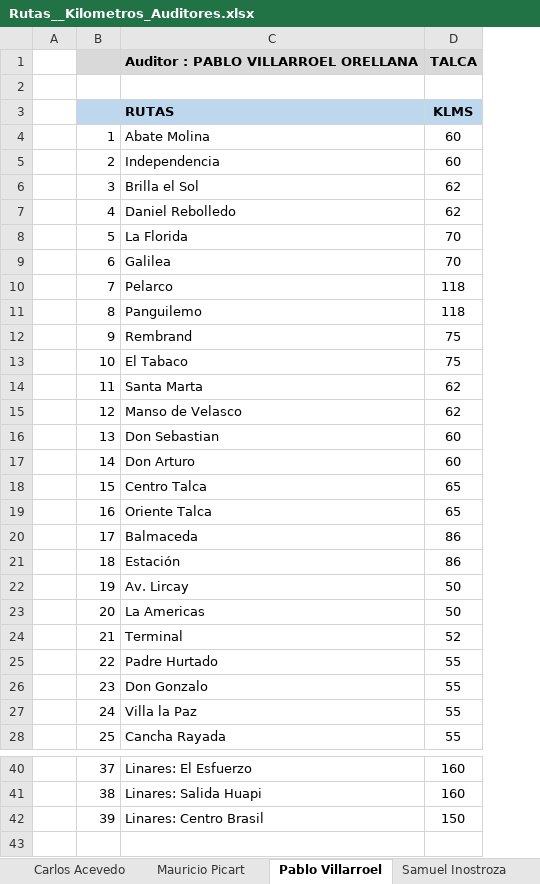
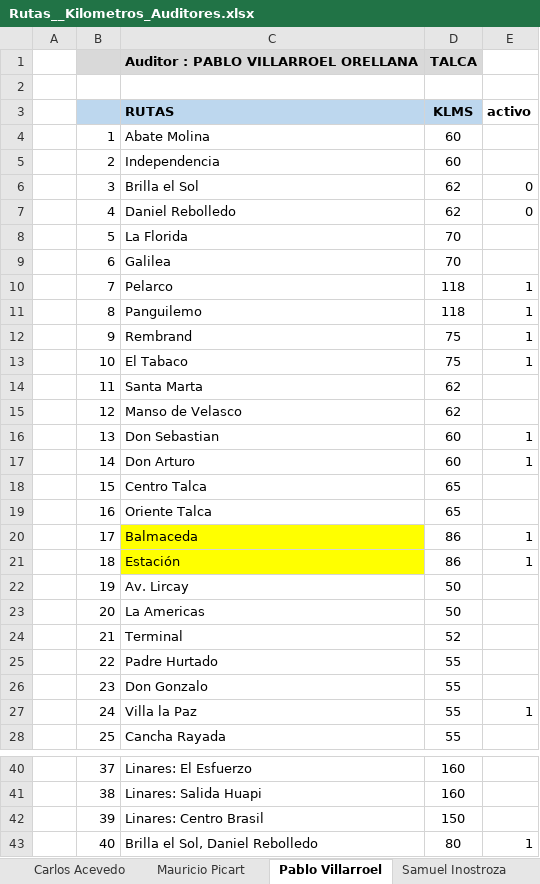
Before and after one commit to valenoe/Modelo_Coca-Cola, an Excel workbook: app/Rutas__Kilometros_Auditores.xlsx, sheet Pablo Villarroel, drawn as a sheet; only a part is shown, gaps mark what is left out; values as stored, in another font and other column widths than the file's, no borders; the diff names each change by its address in the sheet, - before the commit and + after, or states it on an @@ line.

```diff
--- a/app/Rutas__Kilometros_Auditores.xlsx (sheet Pablo Villarroel)
+++ b/app/Rutas__Kilometros_Auditores.xlsx (sheet Pablo Villarroel)
+column E (activo), rows 6-27: 0 | 0 |  |  | 1 | 1 | 1 | 1 |  |  | 1 | 1 |  |  | 1 | 1 |  |  |  |  |  | 1
-C20:C21 fill: none
+C20:C21 fill: #FFFF00
+row 43:  | 40 | Brilla el Sol, Daniel Rebolledo | 80 | 1
```
Also changed, not shown: sheet Samuel Inostroza, sheet Mauricio Picart, app/_ABR26_Roble_Ajuste_KM_macros.xlsm, 42 other files.
